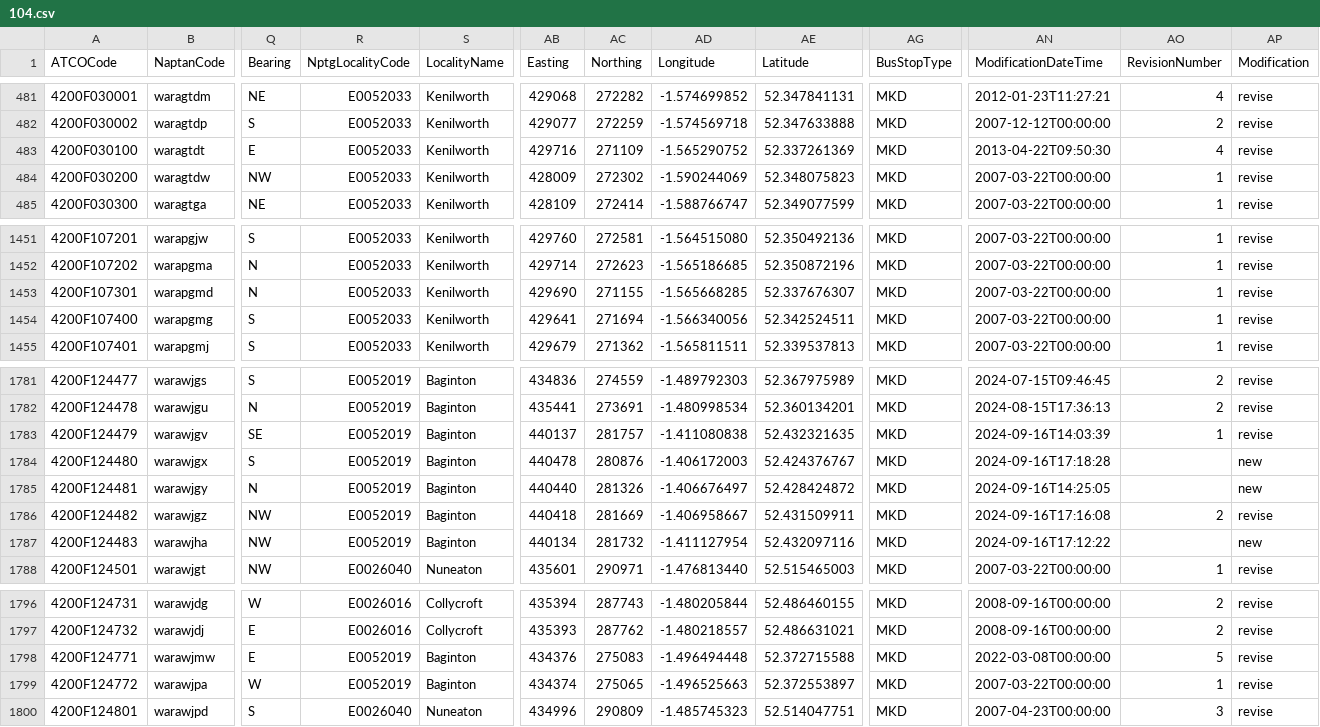
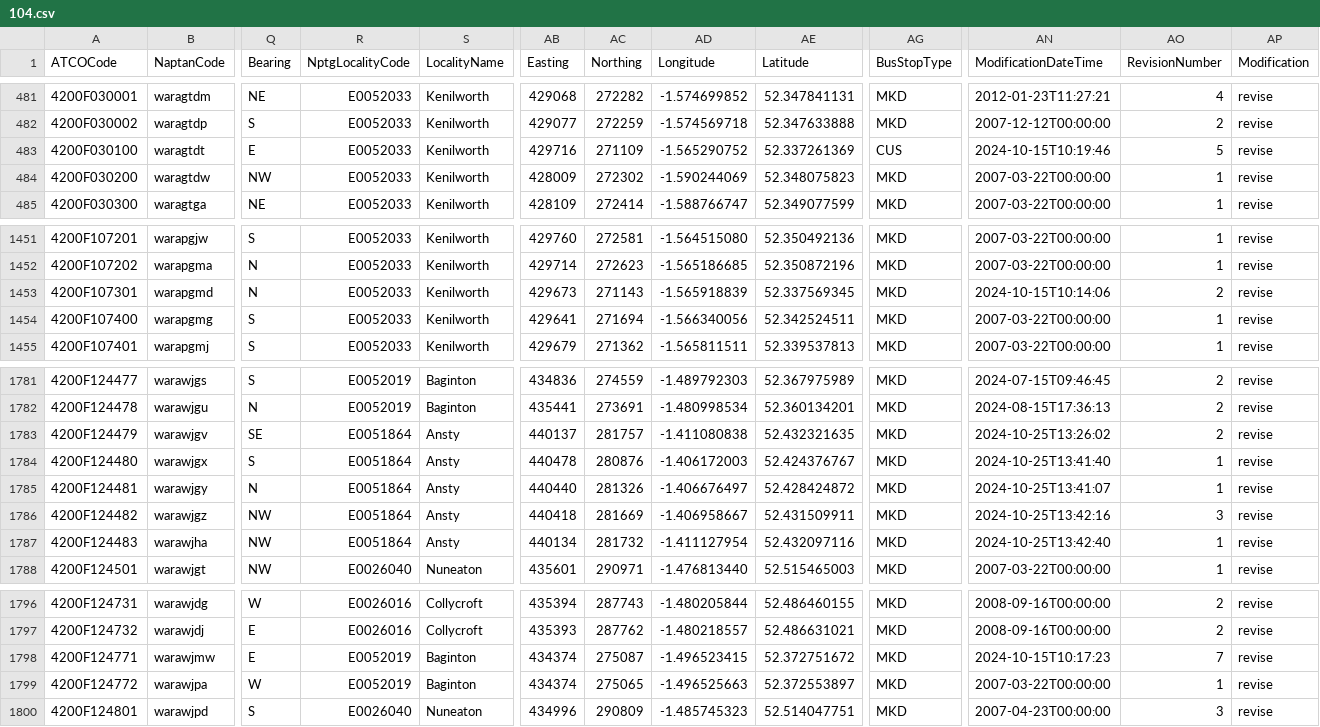
Before and after one commit to bustimes/scrapings, a CSV file: naptan/104.csv, drawn as a sheet; only a part is shown, gaps mark what is left out; the diff names each change by its address in the sheet, - before the commit and + after, or states it on an @@ line.

```diff
--- a/naptan/104.csv
+++ b/naptan/104.csv
-AG483 (BusStopType): MKD
+AG483 (BusStopType): CUS
-AN483 (ModificationDateTime): 2013-04-22T09:50:30
+AN483 (ModificationDateTime): 2024-10-15T10:19:46
-AO483 (RevisionNumber): 4
+AO483 (RevisionNumber): 5
-AB1453 (Easting): 429690
+AB1453 (Easting): 429673
-AC1453 (Northing): 271155
+AC1453 (Northing): 271143
-AD1453 (Longitude): -1.565668285
+AD1453 (Longitude): -1.565918839
-AE1453 (Latitude): 52.337676307
+AE1453 (Latitude): 52.337569345
-AN1453 (ModificationDateTime): 2007-03-22T00:00:00
+AN1453 (ModificationDateTime): 2024-10-15T10:14:06
-AO1453 (RevisionNumber): 1
+AO1453 (RevisionNumber): 2
-R1783:R1787 (NptgLocalityCode): E0052019
+R1783:R1787 (NptgLocalityCode): E0051864
-S1783:S1787 (LocalityName): Baginton
+S1783:S1787 (LocalityName): Ansty
-AN1783 (ModificationDateTime): 2024-09-16T14:03:39
+AN1783 (ModificationDateTime): 2024-10-25T13:26:02
-AO1783 (RevisionNumber): 1
+AO1783 (RevisionNumber): 2
-AN1784 (ModificationDateTime): 2024-09-16T17:18:28
+AN1784 (ModificationDateTime): 2024-10-25T13:41:40
-AO1784:AO1785 (RevisionNumber): (empty)
+AO1784:AO1785 (RevisionNumber): 1
-AP1784:AP1785 (Modification): new
+AP1784:AP1785 (Modification): revise
-AN1785 (ModificationDateTime): 2024-09-16T14:25:05
+AN1785 (ModificationDateTime): 2024-10-25T13:41:07
-AN1786 (ModificationDateTime): 2024-09-16T17:16:08
+AN1786 (ModificationDateTime): 2024-10-25T13:42:16
-AO1786 (RevisionNumber): 2
+AO1786 (RevisionNumber): 3
-AN1787 (ModificationDateTime): 2024-09-16T17:12:22
+AN1787 (ModificationDateTime): 2024-10-25T13:42:40
-AO1787 (RevisionNumber): (empty)
+AO1787 (RevisionNumber): 1
-AP1787 (Modification): new
+AP1787 (Modification): revise
-AB1798 (Easting): 434376
+AB1798 (Easting): 434374
-AC1798 (Northing): 275083
+AC1798 (Northing): 275087
-AD1798 (Longitude): -1.496494448
+AD1798 (Longitude): -1.496523415
-AE1798 (Latitude): 52.372715588
+AE1798 (Latitude): 52.372751672
-AN1798 (ModificationDateTime): 2022-03-08T00:00:00
+AN1798 (ModificationDateTime): 2024-10-15T10:17:23
-AO1798 (RevisionNumber): 5
+AO1798 (RevisionNumber): 7
```
Also changed, not shown: naptan/112.csv, 1 other file.
